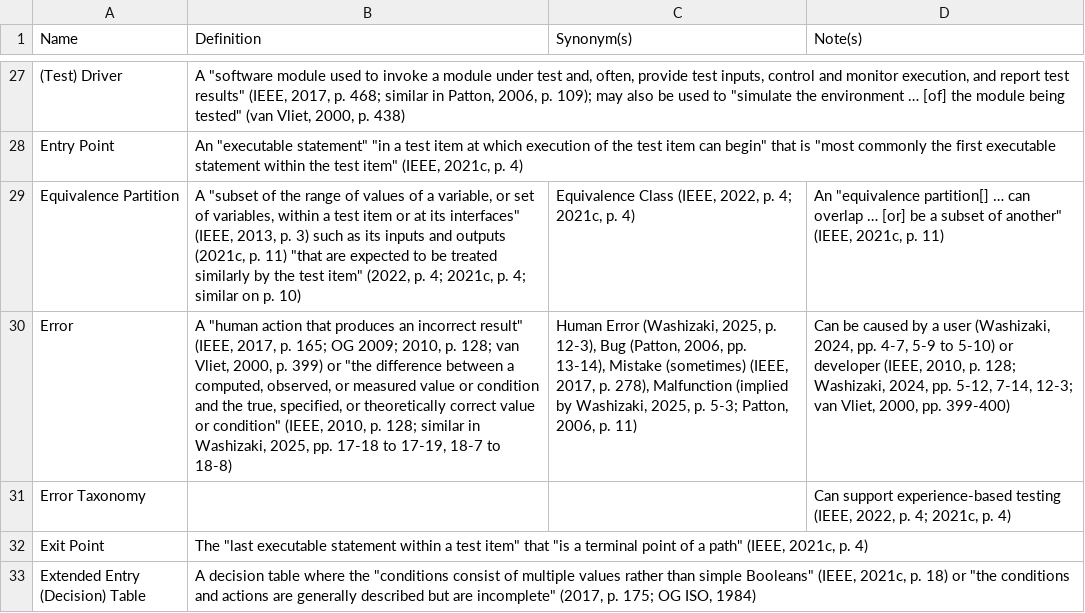
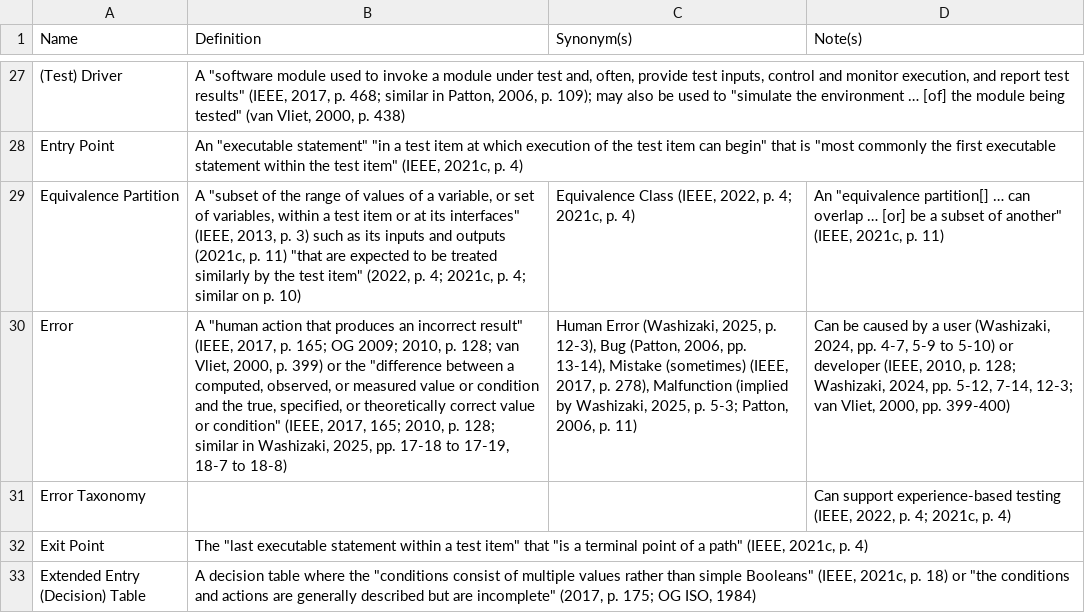
Before and after one commit to samm82/TestingTesting, a CSV file: SuppGlossary.csv, drawn as a sheet; only a part is shown, gaps mark what is left out; the diff covers the shown part only; the diff names each change by its address in the sheet, - before the commit and + after, or states it on an @@ line.

```diff
--- a/SuppGlossary.csv
+++ b/SuppGlossary.csv
-B30 (Definition): …399) or "the difference between a computed, observed, or measured value or condition and the true, specified, or theoretically correct value or condition" (IEEE, 2010, p.…
+B30 (Definition): …399) or the "difference between a computed, observed, or measured value or condition and the true, specified, or theoretically correct value or condition" (IEEE, 2017, 165; 2010, p.…
```
Also changed, not shown: 1 added row and 5 edited cells elsewhere in this file, 5 other files.
